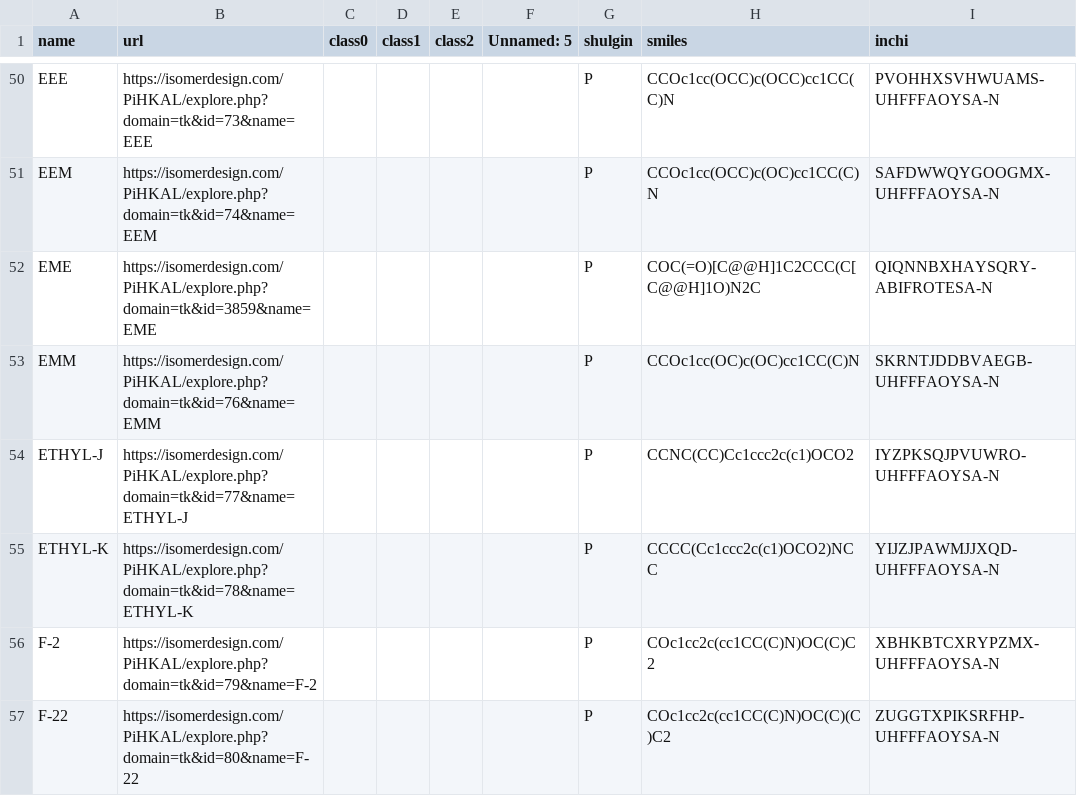
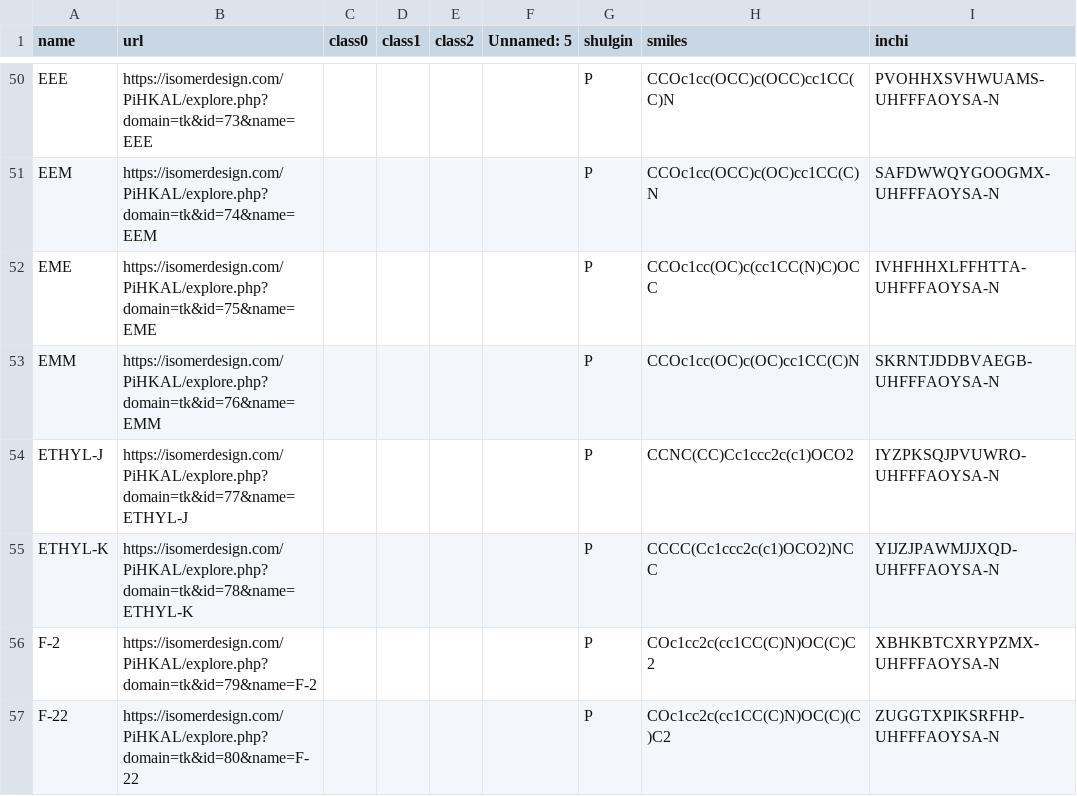
Before and after one commit to april19ai/psymol, a CSV file: library+shulgin.csv, drawn as a sheet; only a part is shown, gaps mark what is left out.

Commit message:
correct EME entry

```diff
--- a/library+shulgin.csv
+++ b/library+shulgin.csv
@@ -51,3 +51,3 @@ EEE,https://isomerdesign.com/PiHKAL/explore.php?domain=tk&id=73&name=EEE,,,,,P,C
 EEM,https://isomerdesign.com/PiHKAL/explore.php?domain=tk&id=74&name=EEM,,,,,P,CCOc1cc(OCC)c(OC)cc1CC(C)N,SAFDWWQYGOOGMX-UHFFFAOYSA-N
-EME,https://isomerdesign.com/PiHKAL/explore.php?domain=tk&id=3859&name=EME,,,,,P,COC(=O)[C@@H]1C2CCC(C[C@@H]1O)N2C,QIQNNBXHAYSQRY-ABIFROTESA-N
+EME,https://isomerdesign.com/PiHKAL/explore.php?domain=tk&id=75&name=EME,,,,,P,CCOc1cc(OC)c(cc1CC(N)C)OCC,IVHFHHXLFFHTTA-UHFFFAOYSA-N
 EMM,https://isomerdesign.com/PiHKAL/explore.php?domain=tk&id=76&name=EMM,,,,,P,CCOc1cc(OC)c(OC)cc1CC(C)N,SKRNTJDDBVAEGB-UHFFFAOYSA-N
```
